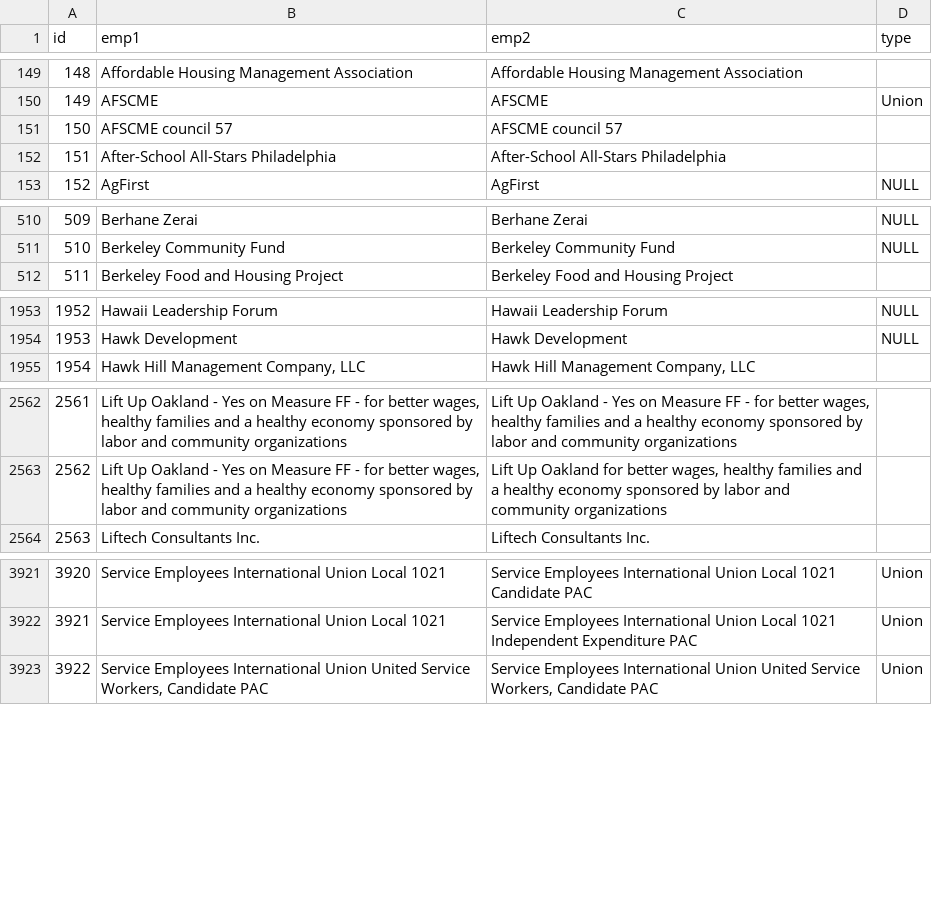
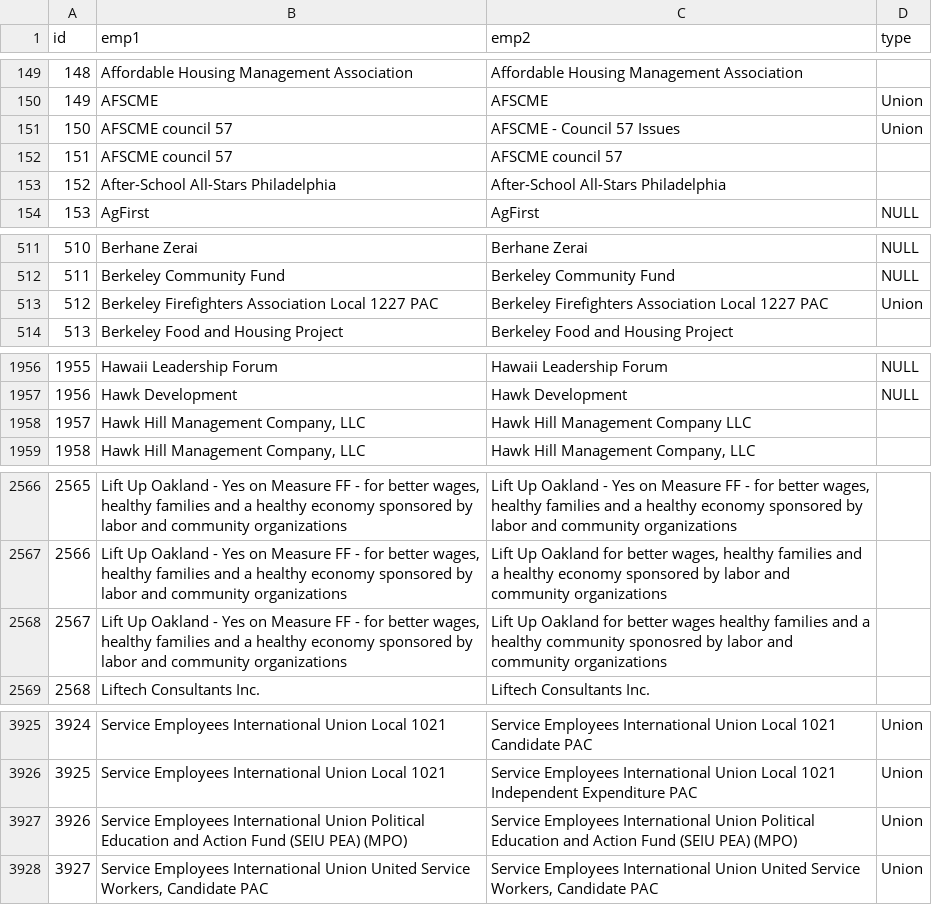
Before and after one commit to openoakland/opendisclosure, a CSV file: backend/map.csv, drawn as a sheet; only a part is shown, gaps mark what is left out; addresses are those after the commit; the diff covers the shown part only; the diff names each change by its address in the sheet, - before the commit and + after, or states it on an @@ line.

Commit message:
update map

```diff
--- a/backend/map.csv
+++ b/backend/map.csv
+row 151: 150 | AFSCME council 57 | AFSCME - Council 57 Issues | Union
@@ column A (id) renumbered from row 152 down @@
+row 513: 512 | Berkeley Firefighters Association Local 1227 PAC | Berkeley Firefighters Association Local 1227 PAC | Union
+row 1958: 1957 | Hawk Hill Management Company, LLC | Hawk Hill Management Company LLC
+row 2568: 2567 | Lift Up Oakland - Yes on Measure FF - for better wages, healthy families and a healthy economy sponsored by labor and community organizations | Lift Up Oakland for better wages healthy families and a healthy community sponosred by labor and community organizations
+row 3927: 3926 | Service Employees International Union Political Education and Action Fund (SEIU PEA) (MPO) | Service Employees International Union Political Education and Action Fund (SEIU PEA) (MPO) | Union
```
Also changed, not shown: 1 added row and 6 moved rows elsewhere in this file.
